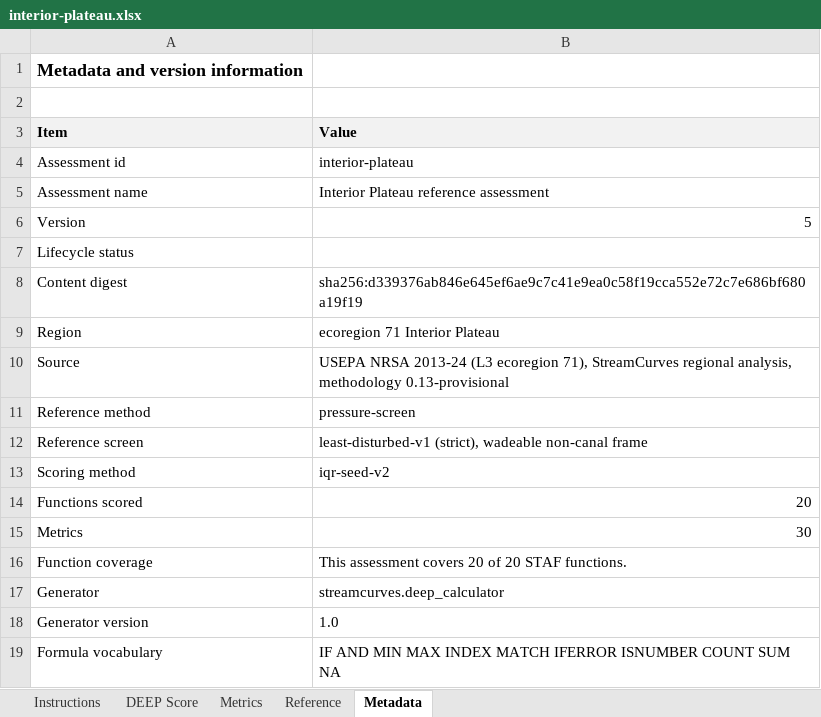
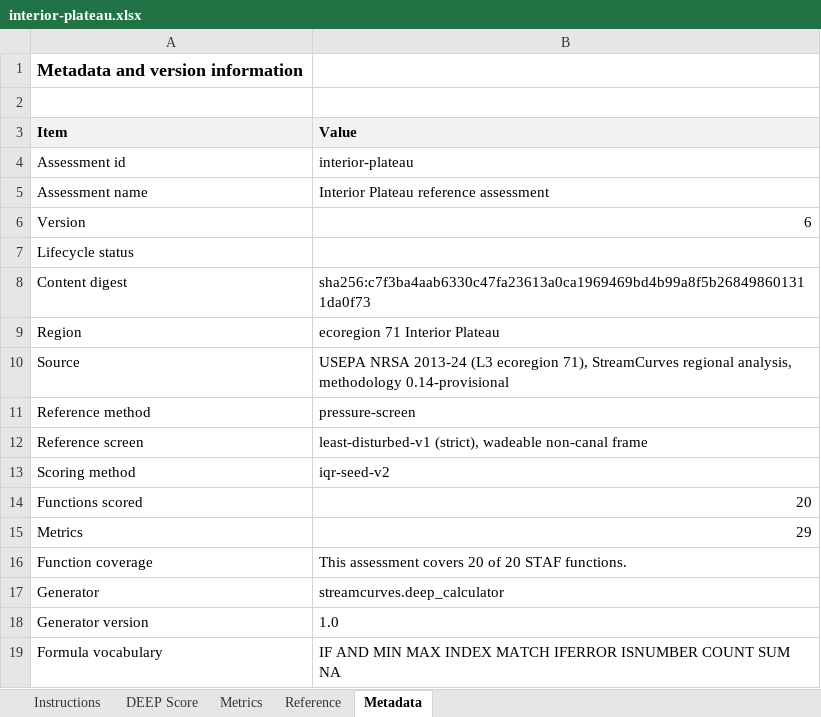
Before and after one commit to USACE-WRISES/staf, an Excel workbook: apps/deep/www/calculators/interior-plateau.xlsx, sheet Metadata, drawn as a sheet; values as stored, in another font and other column widths than the file's, no borders; the diff names each change by its address in the sheet, - before the commit and + after, or states it on an @@ line.

Commit message:
library: publish NEH v9, Interior Plateau v6 and Southeastern Plains v1 under methodology 0.14
Northeastern Highlands v9 carries 23 curves of v8, rebuilds chlorophyll a
and large wood volume on the region's own stations, and adds total benthic
richness to Population support (31 metrics, 20 of 20 functions). Interior
Plateau v6 carries 22 curves of v5, rebuilds native fish richness and large
wood volume on the NARS-9 Southern Appalachians pool, and withholds
chlorophyll a (29 metrics, 20 of 20). Southeastern Plains v1 is the first
region the workflow built on its own (25 metrics, 19 of 20, Surface water
storage a documented gap confirmed at promote). All three are preliminary.
DEEP's registry, bundles and calculators are re-baked.

```diff
--- a/apps/deep/www/calculators/interior-plateau.xlsx (sheet Metadata)
+++ b/apps/deep/www/calculators/interior-plateau.xlsx (sheet Metadata)
-B6 (Value): 5
+B6 (Value): 6
-B8 (Value): sha256:d339376ab846e645ef6ae9c7c41e9ea0c58f19cca552e72c7e686bf680a19f19
+B8 (Value): sha256:c7f3ba4aab6330c47fa23613a0ca1969469bd4b99a8f5b268498601311da0f73
-B10 (Value): …analysis, methodology 0.13-provisional
+B10 (Value): …analysis, methodology 0.14-provisional
-B15 (Value): 30
+B15 (Value): 29
```
Also changed, not shown: sheet Metrics, sheet Reference, sheet DEEP Score, sheet Instructions, apps/deep/www/calculators/northeastern-highlands.xlsx, 37 other files.
